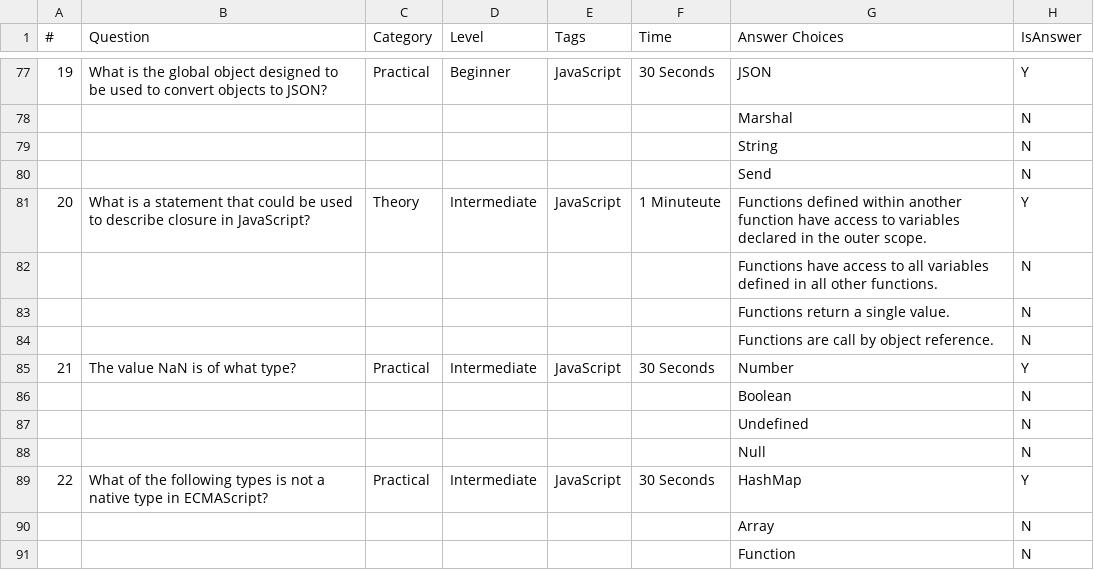
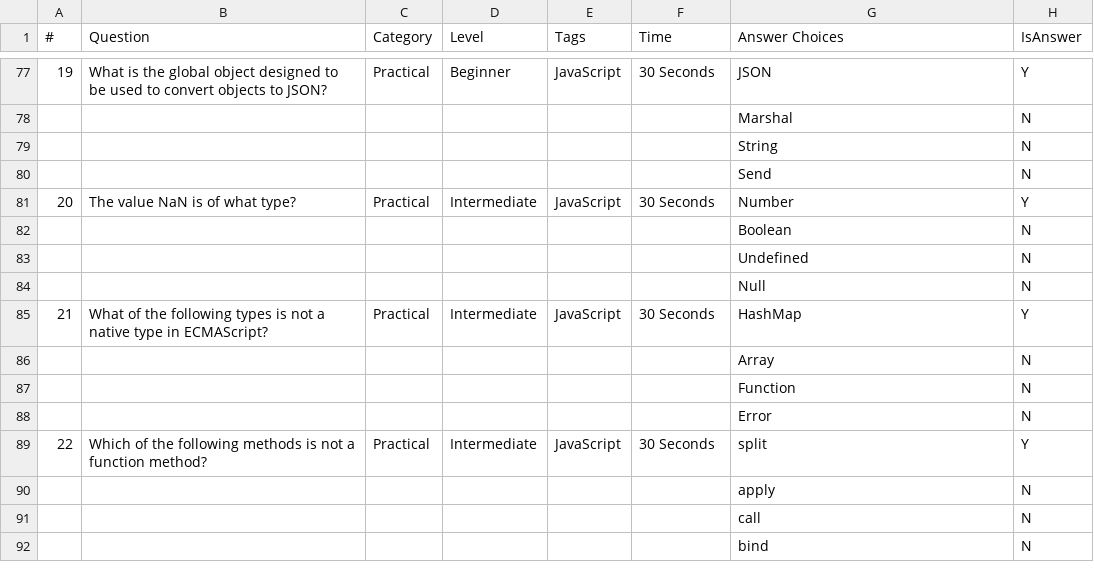
Before and after one commit to jeremyosborne/js-questions, a CSV file: questions_batch1.csv, drawn as a sheet; only a part is shown, gaps mark what is left out; the shorter side is filled out with more unchanged rows; removed rows and columns are numbered as before the commit, all else as after; the diff names each change by its address in the sheet, - before the commit and + after, or states it on an @@ line.

```diff
--- a/questions_batch1.csv
+++ b/questions_batch1.csv
-row 81: 20 | What is a statement that could be used to describe closure in JavaScript? | Theory | Intermediate | JavaScript | 1 Minuteute | Functions defined within another function have access to variables declared in the outer scope. | Y
-row 82:  |  |  |  |  |  | Functions have access to all variables defined in all other functions. | N
-row 83:  |  |  |  |  |  | Functions return a single value. | N
-row 84:  |  |  |  |  |  | Functions are call by object reference. | N
@@ column A (#) renumbered between rows 81 and 101 @@
```
Also changed, not shown: questions_batch4.csv, 2 other files.
